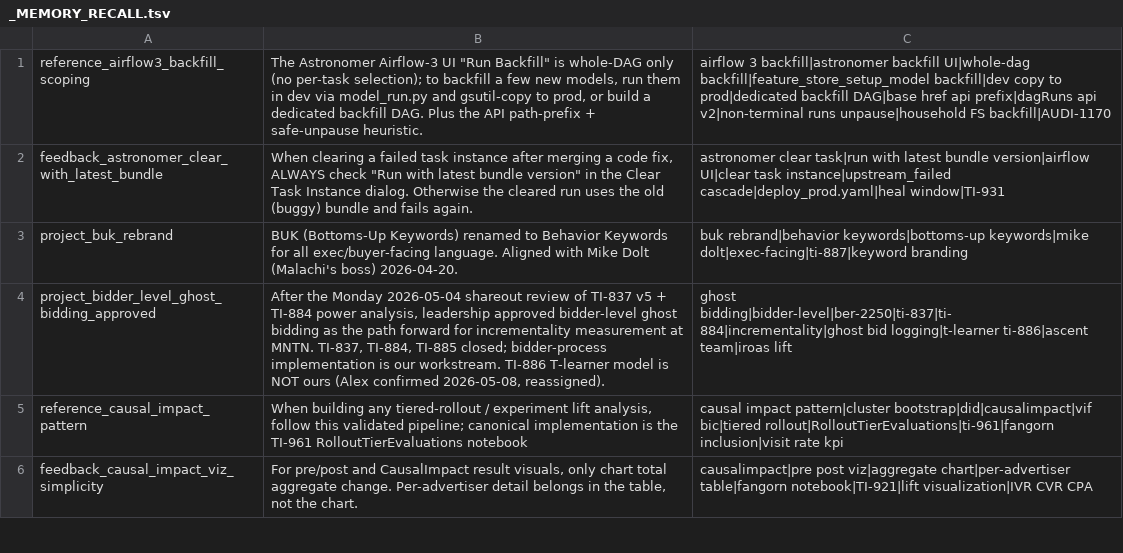
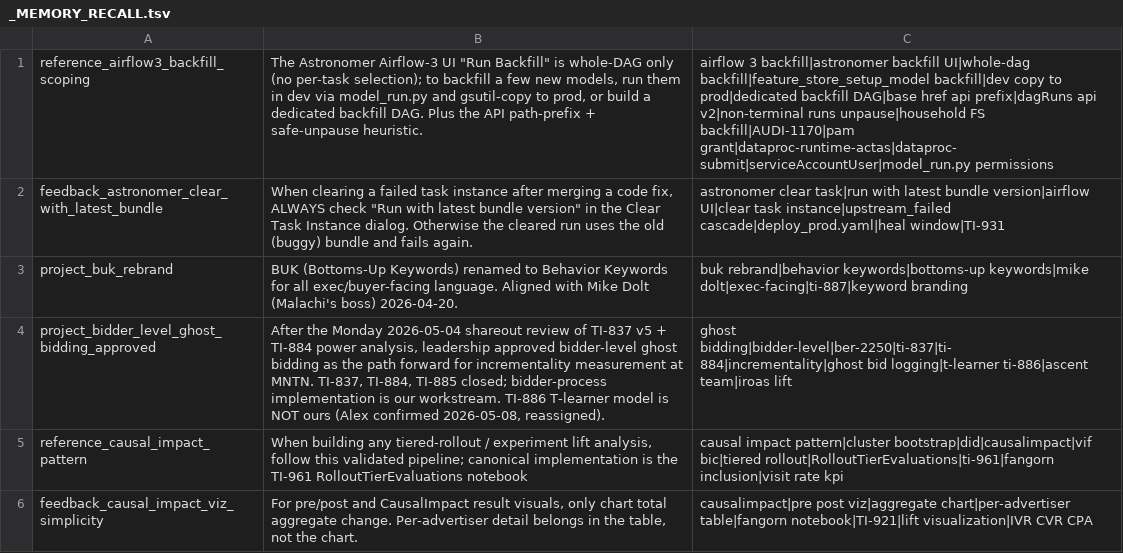
Before and after one commit to mdunn-mntn/malachi-workspace, a TSV file: knowledge/_MEMORY_RECALL.tsv, drawn as a sheet; only a part is shown; the diff names each change by its address in the sheet, - before the commit and + after, or states it on an @@ line.

Commit message:
AUDI-1170: PAM access path + smoke test launch; uv-run fix
- backfill_household_fs.sh: python -> uv run python
- memory: PAM grant recipe (dataproc-runtime-actas + dataproc-submit, 4h cap)
- summary 4f: execution status (main @ 8342a91, ADC, grants ACTIVE, smoke running)

```diff
--- a/knowledge/_MEMORY_RECALL.tsv
+++ b/knowledge/_MEMORY_RECALL.tsv
-C1: …unpause|household FS backfill|AUDI-1170
+C1: …unpause|household FS backfill|AUDI-1170|pam grant|dataproc-runtime-actas|dataproc-submit|serviceAccountUser|model_run.py permissions
```
Also changed, not shown: 5 other files.
